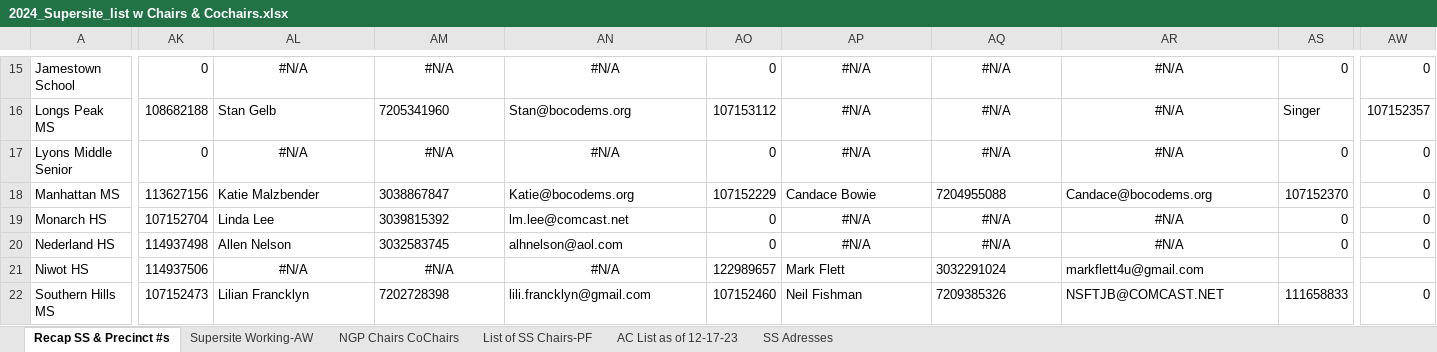
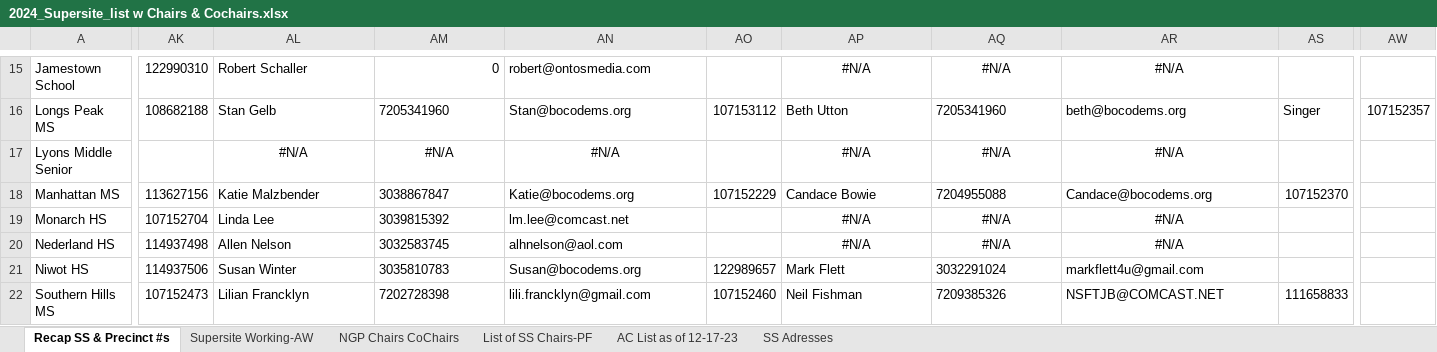
Before and after one commit to bnorikane/supersiteDB, an Excel workbook: data/2024_Supersite_list w Chairs & Cochairs.xlsx, sheet Recap SS & Precinct #s, drawn as a sheet; only a part is shown, gaps mark what is left out; values as stored, in another font and other column widths than the file's, no borders; conditional formats not drawn; the diff covers the shown part only; the diff names each change by its address in the sheet, - before the commit and + after, or states it on an @@ line.

```diff
--- a/data/2024_Supersite_list w Chairs & Cochairs.xlsx (sheet Recap SS & Precinct #s)
+++ b/data/2024_Supersite_list w Chairs & Cochairs.xlsx (sheet Recap SS & Precinct #s)
-AK15: 0
+AK15: 122990310
-AL15: #N/A
+AL15: Robert Schaller
-AL15 alignment: center
+AL15 alignment: left
-AM15: #N/A
+AM15: 0
-AM15 alignment: center
+AM15 alignment: right
-AN15: #N/A
+AN15: robert@ontosmedia.com
-AN15 alignment: center
+AN15 alignment: left
-AO15: 0
+AO15: (empty)
-AS15: 0
+AS15: (empty)
-AW15: 0
+AW15: (empty)
-AP16: #N/A
+AP16: Beth Utton
-AP16:AR16 alignment: center
+AP16:AR16 alignment: left
-AQ16: #N/A
+AQ16: 7205341960
-AR16: #N/A
+AR16: beth@bocodems.org
-AK17: 0
+AK17: (empty)
-AO17: 0
+AO17: (empty)
-AS17: 0
+AS17: (empty)
-AW17:AW20: 0
+AW17:AW20: (empty)
-AO19:AO20: 0
+AO19:AO20: (empty)
-AS19:AS20: 0
+AS19:AS20: (empty)
-AL21: #N/A
+AL21: Susan Winter
-AL21:AN21 alignment: center
+AL21:AN21 alignment: left
-AM21: #N/A
+AM21: 3035810783
-AN21: #N/A
+AN21: Susan@bocodems.org
-AW22: 0
+AW22: (empty)
```
Also changed, not shown: 62 edited cells and cell formats elsewhere in this sheet, sheet Supersite Working-AW, sheet NGP Chairs CoChairs, formulas that keep their value, hidden cells, 5 other files.
